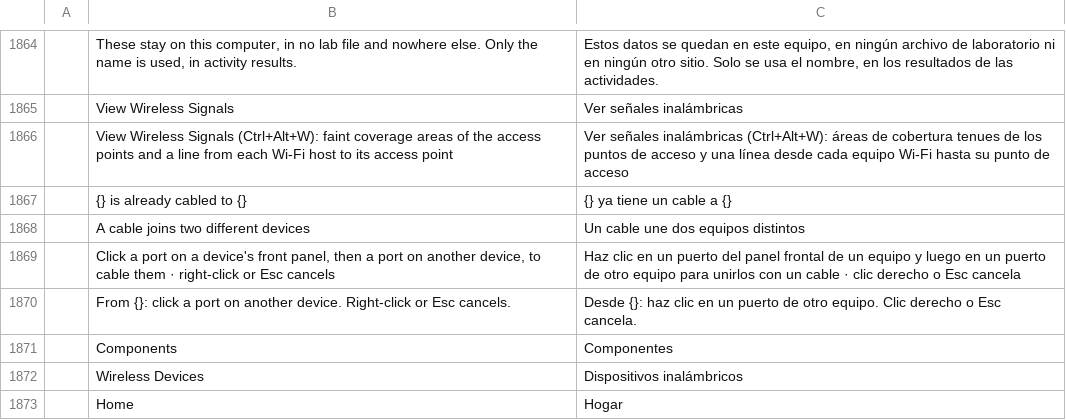
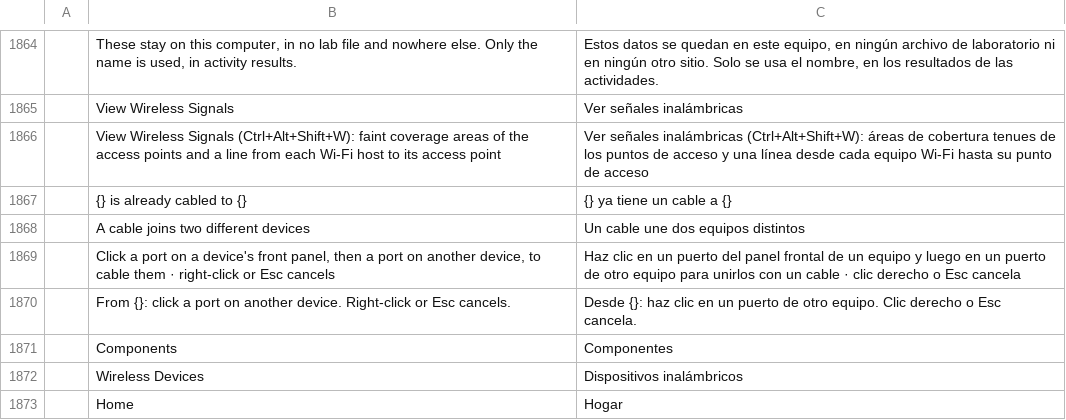
Before and after one commit to ayozetr/netlabcraft, a TSV file: locales/es/netlabcraft.tsv, drawn as a sheet; only a part is shown, gaps mark what is left out; the diff names each change by its address in the sheet, - before the commit and + after, or states it on an @@ line.

Commit message:
Give Ctrl+Alt+W to Wireless Devices and Ctrl+Alt+Shift+W to View Wireless Signals
Packet Tracer uses Ctrl+Alt+W for the Wireless Devices group, so the device box gets it and the signals toggle takes the Shift chord. The tooltip, the six catalogs, the tests and the docs follow.

Co-authored-by: Aimarmndz <93106365+Aimarmndz@users.noreply.github.com>

```diff
--- a/locales/es/netlabcraft.tsv
+++ b/locales/es/netlabcraft.tsv
-B1866: …Wireless Signals (Ctrl+Alt+W): faint coverage…
+B1866: …Wireless Signals (Ctrl+Alt+Shift+W): faint coverage…
-C1866: …señales inalámbricas (Ctrl+Alt+W): áreas de…
+C1866: …señales inalámbricas (Ctrl+Alt+Shift+W): áreas de…
```
Also changed, not shown: locales/de/netlabcraft.tsv, locales/fr/netlabcraft.tsv, 8 other files.
